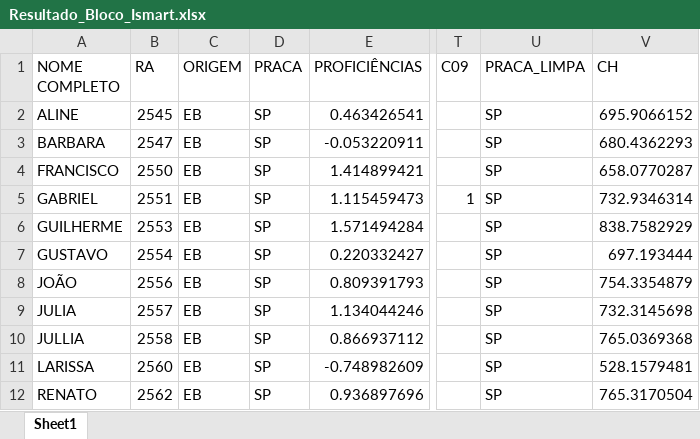
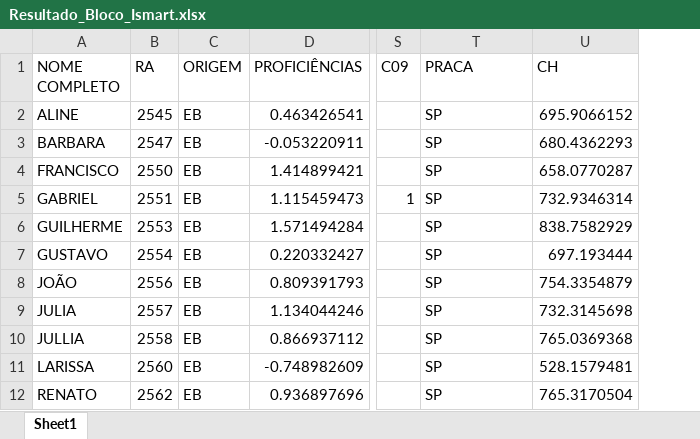
Before and after one commit to jlucasslima/case-ismart, an Excel workbook: Resultado_Bloco_Ismart.xlsx, sheet Sheet1, drawn as a sheet; only a part is shown, gaps mark what is left out; values as stored, in another font and other column widths than the file's, no borders; removed rows and columns are numbered as before the commit, all else as after; the diff names each change by its address in the sheet, - before the commit and + after, or states it on an @@ line.

```diff
--- a/Resultado_Bloco_Ismart.xlsx (sheet Sheet1)
+++ b/Resultado_Bloco_Ismart.xlsx (sheet Sheet1)
-column D (PRACA), rows 2-12: all SP
-T1: PRACA_LIMPA
+T1: PRACA
```
Also changed, not shown: 1 other file.
